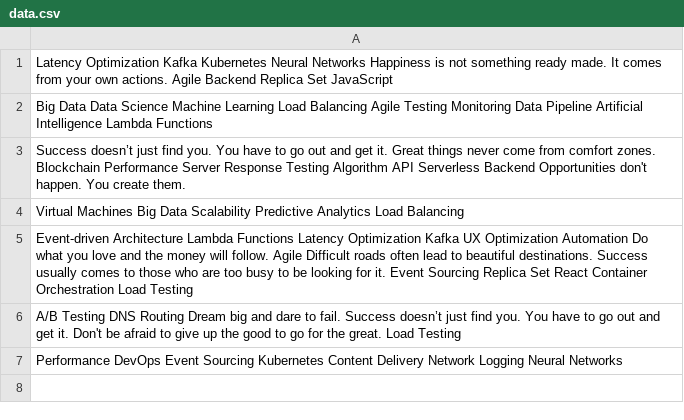
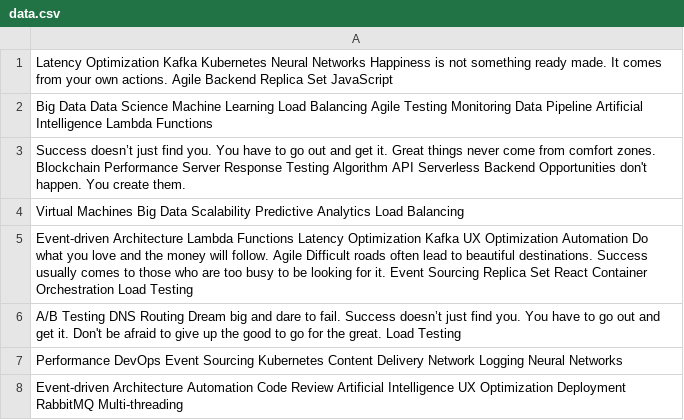
Before and after one commit to classes-crispy/lykinakristi, a CSV file: resources/data.csv, drawn as a sheet; the diff names each change by its address in the sheet, - before the commit and + after, or states it on an @@ line.

Commit message:
Updated resources

```diff
--- a/resources/data.csv
+++ b/resources/data.csv
+row 8: Event-driven Architecture Automation Code Review Artificial Intelligence UX Optimization Deployment RabbitMQ Multi-threading
```
Also changed, not shown: 4 other files.
